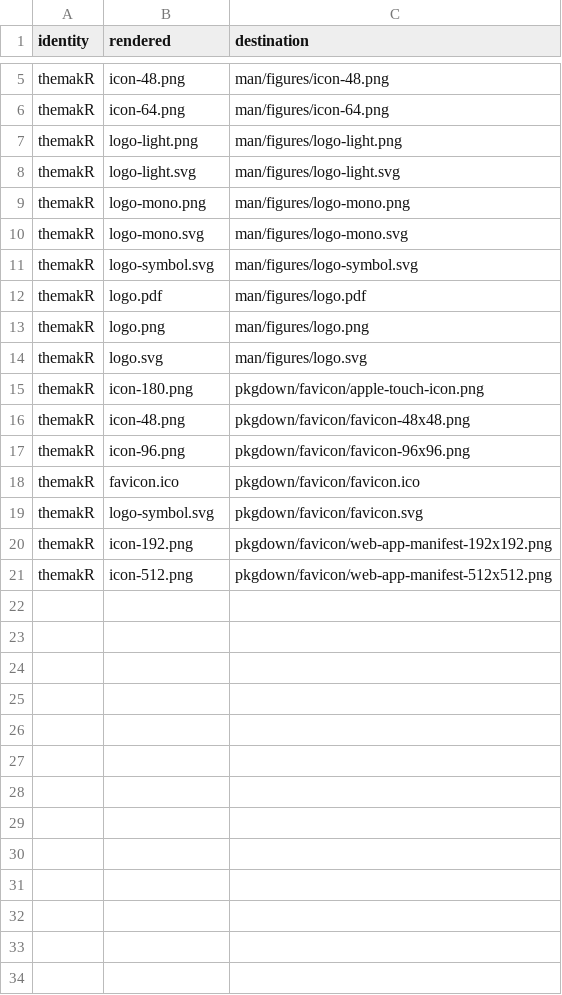
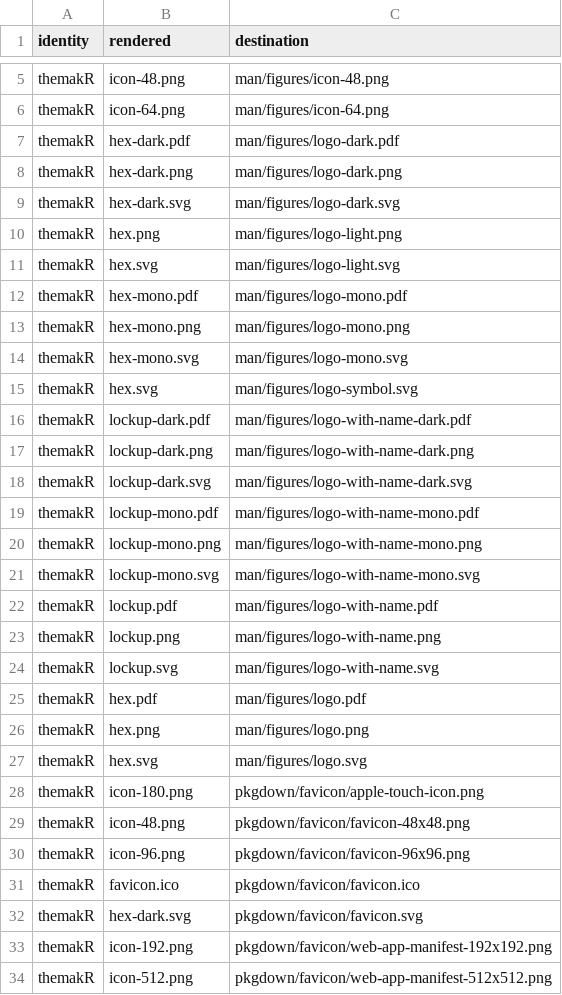
Before and after one commit to CTTIR/themakR, a CSV file: tools/branding/assets.csv, drawn as a sheet; only a part is shown, gaps mark what is left out.

Commit message:
Update CTTIR branding to Coder Edition v4.1

```diff
--- a/tools/branding/assets.csv
+++ b/tools/branding/assets.csv
@@ -6,10 +6,23 @@ themakR,icon-48.png,man/figures/icon-48.png
 themakR,icon-64.png,man/figures/icon-64.png
-themakR,logo-light.png,man/figures/logo-light.png
-themakR,logo-light.svg,man/figures/logo-light.svg
-themakR,logo-mono.png,man/figures/logo-mono.png
-themakR,logo-mono.svg,man/figures/logo-mono.svg
-themakR,logo-symbol.svg,man/figures/logo-symbol.svg
-themakR,logo.pdf,man/figures/logo.pdf
-themakR,logo.png,man/figures/logo.png
-themakR,logo.svg,man/figures/logo.svg
+themakR,hex-dark.pdf,man/figures/logo-dark.pdf
+themakR,hex-dark.png,man/figures/logo-dark.png
+themakR,hex-dark.svg,man/figures/logo-dark.svg
+themakR,hex.png,man/figures/logo-light.png
+themakR,hex.svg,man/figures/logo-light.svg
+themakR,hex-mono.pdf,man/figures/logo-mono.pdf
+themakR,hex-mono.png,man/figures/logo-mono.png
+themakR,hex-mono.svg,man/figures/logo-mono.svg
+themakR,hex.svg,man/figures/logo-symbol.svg
+themakR,lockup-dark.pdf,man/figures/logo-with-name-dark.pdf
+themakR,lockup-dark.png,man/figures/logo-with-name-dark.png
+themakR,lockup-dark.svg,man/figures/logo-with-name-dark.svg
+themakR,lockup-mono.pdf,man/figures/logo-with-name-mono.pdf
+themakR,lockup-mono.png,man/figures/logo-with-name-mono.png
+themakR,lockup-mono.svg,man/figures/logo-with-name-mono.svg
+themakR,lockup.pdf,man/figures/logo-with-name.pdf
+themakR,lockup.png,man/figures/logo-with-name.png
+themakR,lockup.svg,man/figures/logo-with-name.svg
+themakR,hex.pdf,man/figures/logo.pdf
+themakR,hex.png,man/figures/logo.png
+themakR,hex.svg,man/figures/logo.svg
 themakR,icon-180.png,pkgdown/favicon/apple-touch-icon.png
@@ -18,3 +31,3 @@ themakR,icon-96.png,pkgdown/favicon/favicon-96x96.png
 themakR,favicon.ico,pkgdown/favicon/favicon.ico
-themakR,logo-symbol.svg,pkgdown/favicon/favicon.svg
+themakR,hex-dark.svg,pkgdown/favicon/favicon.svg
 themakR,icon-192.png,pkgdown/favicon/web-app-manifest-192x192.png
```
Also changed, not shown: 53 other files.
